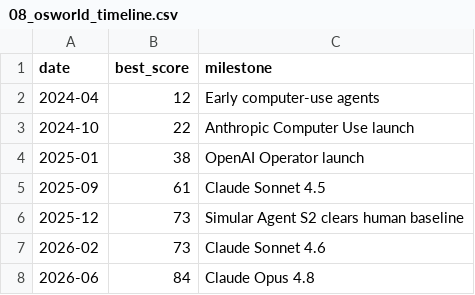
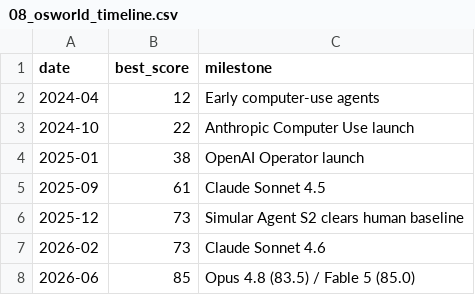
Before and after one commit to FrankHuang94/ai_agent_tech_claude, a CSV file: assets/data/08_osworld_timeline.csv, drawn as a sheet.

```diff
--- a/assets/data/08_osworld_timeline.csv
+++ b/assets/data/08_osworld_timeline.csv
@@ -7,2 +7,2 @@ date,best_score,milestone
 2026-02,73,Claude Sonnet 4.6
-2026-06,84,Claude Opus 4.8
+2026-06,85,Opus 4.8 (83.5) / Fable 5 (85.0)
```
Also changed, not shown: assets/data/09_agent_scores.csv, assets/data/09_swebench_timeline.csv, 9 other files.
